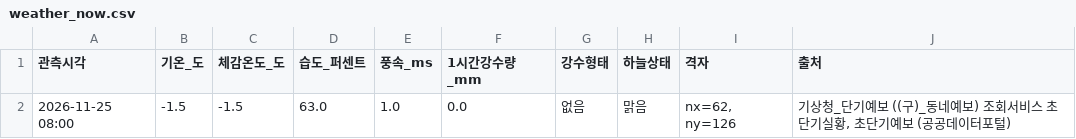
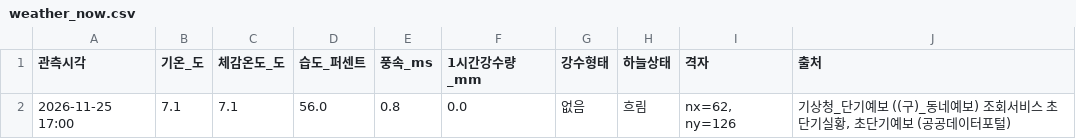
Before and after one commit to haechan-kim0901/olpark-onestop-guide, a CSV file: data/processed/weather_now.csv, drawn as a sheet.

```diff
--- a/data/processed/weather_now.csv
+++ b/data/processed/weather_now.csv
@@ -1,2 +1,2 @@
 관측시각,기온_도,체감온도_도,습도_퍼센트,풍속_ms,1시간강수량_mm,강수형태,하늘상태,격자,출처
-2026-11-25 08:00,-1.5,-1.5,63.0,1.0,0.0,없음,맑음,"nx=62, ny=126","기상청_단기예보 ((구)_동네예보) 조회서비스 초단기실황, 초단기예보 (공공데이터포털)"
+2026-11-25 17:00,7.1,7.1,56.0,0.8,0.0,없음,흐림,"nx=62, ny=126","기상청_단기예보 ((구)_동네예보) 조회서비스 초단기실황, 초단기예보 (공공데이터포털)"
```
Also changed, not shown: data/processed/weather_hours.csv, data/raw/weather/ultra_srt_fcst.csv, 4 other files.
